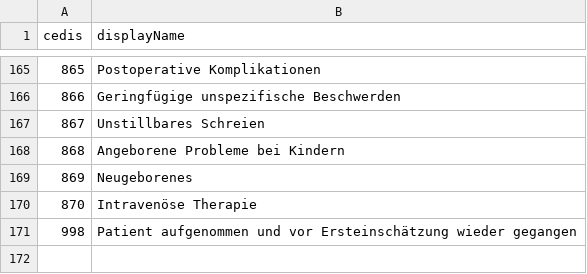
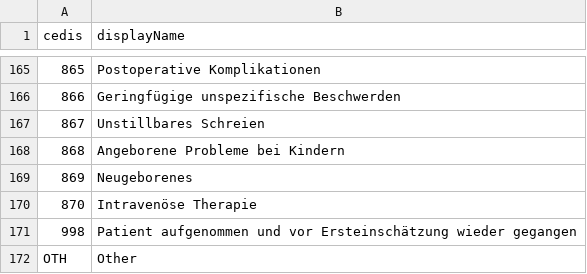
Before and after one commit to aktin/cda-test-data-generator, a CSV file: resources/value_sets/cedis.csv, drawn as a sheet; only a part is shown, gaps mark what is left out.

Commit message:
Add NullFlavor support for CEDIS

```diff
--- a/resources/value_sets/cedis.csv
+++ b/resources/value_sets/cedis.csv
@@ -171 +171,2 @@ cedis;displayName
 998;Patient aufgenommen und vor Ersteinschätzung wieder gegangen
+OTH;Other
```
Also changed, not shown: 1 other file.
